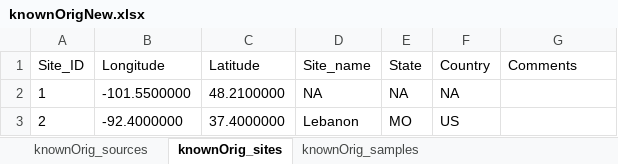
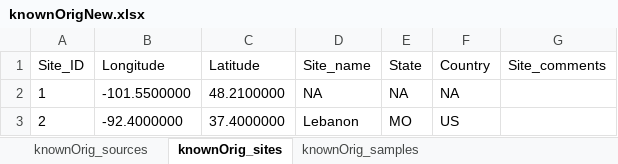
Before and after one commit to SPATIAL-Lab/assignR, an Excel workbook: data-raw/knownOrigNew.xlsx, sheet knownOrig_sites, drawn as a sheet; only a part is shown; values as stored, in another font and other column widths than the file's, no borders; the diff names each change by its address in the sheet, - before the commit and + after, or states it on an @@ line.

```diff
--- a/data-raw/knownOrigNew.xlsx (sheet knownOrig_sites)
+++ b/data-raw/knownOrigNew.xlsx (sheet knownOrig_sites)
-G1: Comments
+G1: Site_comments
```
Also changed, not shown: sheet knownOrig_sources, sheet knownOrig_samples, data-raw/hsds.xlsx, data-raw/osds.xlsx, 7 other files.
